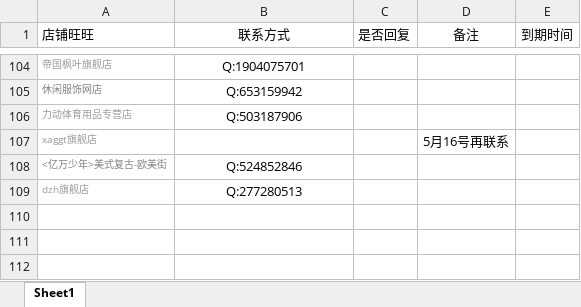
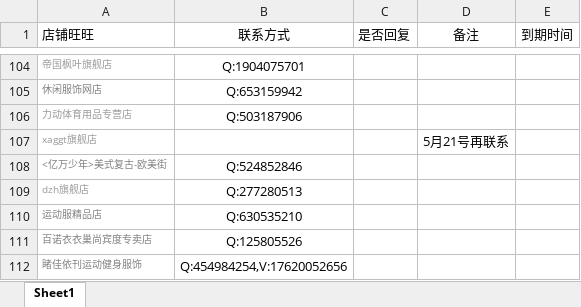
Before and after one commit to OriginalLucieN/T_KStation, an Excel workbook: talkLine.xlsx, sheet Sheet1, drawn as a sheet; only a part is shown, gaps mark what is left out; values as stored, in another font and other column widths than the file's, no borders; the diff names each change by its address in the sheet, - before the commit and + after, or states it on an @@ line.

```diff
--- a/talkLine.xlsx (sheet Sheet1)
+++ b/talkLine.xlsx (sheet Sheet1)
-D107 (备注): 5月16号再联系
+D107 (备注): 5月21号再联系
+row 110: 运动服精品店 | Q:630535210
+row 111: 百诺衣衣巢尚宾度专卖店 | Q:125805526
+row 112: 睹佳依刊运动健身服饰 | Q:454984254,V:17620052656
```
